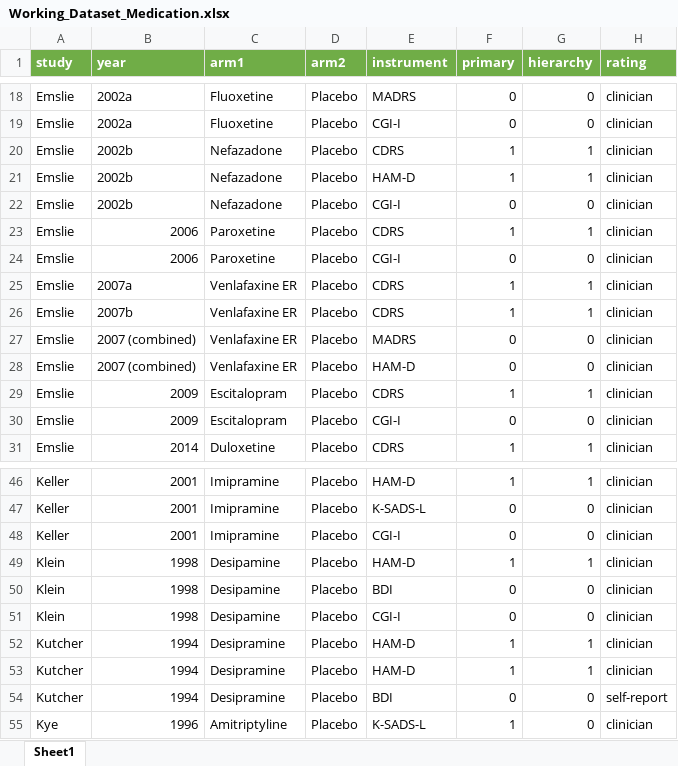
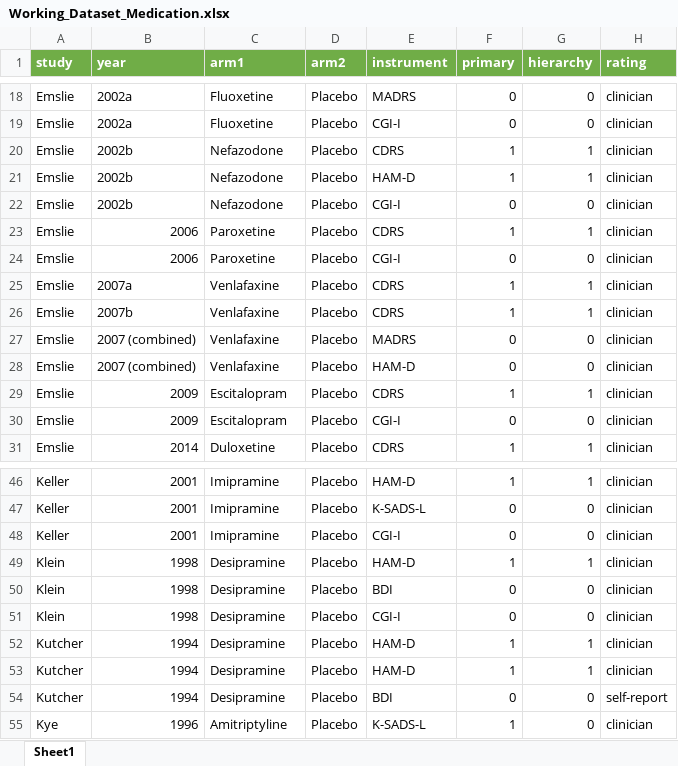
Before and after one commit to transatlantic-comppsych/apples_oranges, an Excel workbook: Working_Dataset_Medication.xlsx, sheet Sheet1, drawn as a sheet; only a part is shown, gaps mark what is left out; values as stored, in another font and other column widths than the file's, no borders; the diff names each change by its address in the sheet, - before the commit and + after, or states it on an @@ line.

Commit message:
Fair few changes Fixed merge in of Cipriani data Fixed spelling errors in our med dataset Removed data for TADS placebo condition under psy comparison row Inspected studies with missing COhens d after all the imputations, fixed offending studies

```diff
--- a/Working_Dataset_Medication.xlsx (sheet Sheet1)
+++ b/Working_Dataset_Medication.xlsx (sheet Sheet1)
-C20:C22 (arm1): Nefazadone
+C20:C22 (arm1): Nefazodone
-C25:C28 (arm1): Venlafaxine ER
+C25:C28 (arm1): Venlafaxine
-C49:C51 (arm1): Desipamine
+C49:C51 (arm1): Desipramine
```
Also changed, not shown: Full_Dataset_Cipriani_MA.xlsx, columns_with_missing_values.xlsx, 8 other files.
